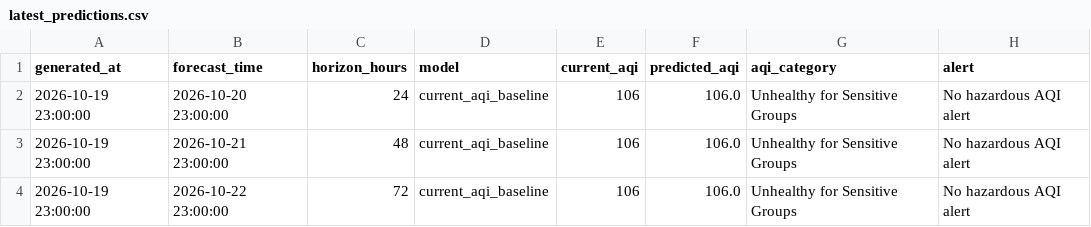
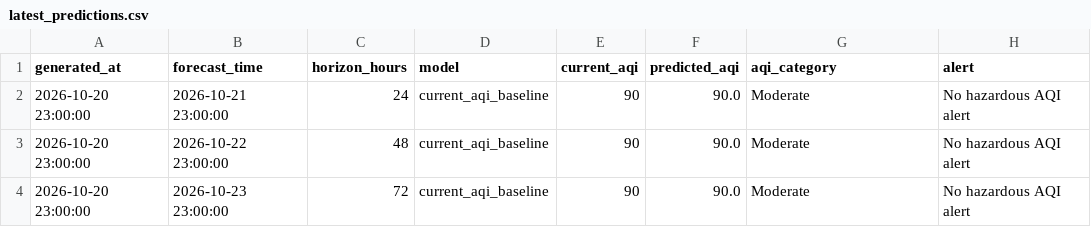
Before and after one commit to khizerrizvi12/Pearls-AQI-Predictor, a CSV file: data/processed/latest_predictions.csv, drawn as a sheet.

```diff
--- a/data/processed/latest_predictions.csv
+++ b/data/processed/latest_predictions.csv
@@ -1,4 +1,4 @@
 generated_at,forecast_time,horizon_hours,model,current_aqi,predicted_aqi,aqi_category,alert
-2026-10-19 23:00:00,2026-10-20 23:00:00,24,current_aqi_baseline,106,106.0,Unhealthy for Sensitive Groups,No hazardous AQI alert
-2026-10-19 23:00:00,2026-10-21 23:00:00,48,current_aqi_baseline,106,106.0,Unhealthy for Sensitive Groups,No hazardous AQI alert
-2026-10-19 23:00:00,2026-10-22 23:00:00,72,current_aqi_baseline,106,106.0,Unhealthy for Sensitive Groups,No hazardous AQI alert
+2026-10-20 23:00:00,2026-10-21 23:00:00,24,current_aqi_baseline,90,90.0,Moderate,No hazardous AQI alert
+2026-10-20 23:00:00,2026-10-22 23:00:00,48,current_aqi_baseline,90,90.0,Moderate,No hazardous AQI alert
+2026-10-20 23:00:00,2026-10-23 23:00:00,72,current_aqi_baseline,90,90.0,Moderate,No hazardous AQI alert
```
Also changed, not shown: data/processed/model_metrics.csv, data/raw/karachi_weather_air_quality_hourly.csv.
